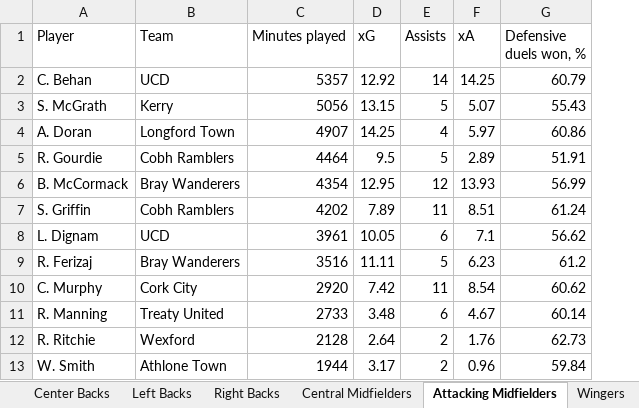
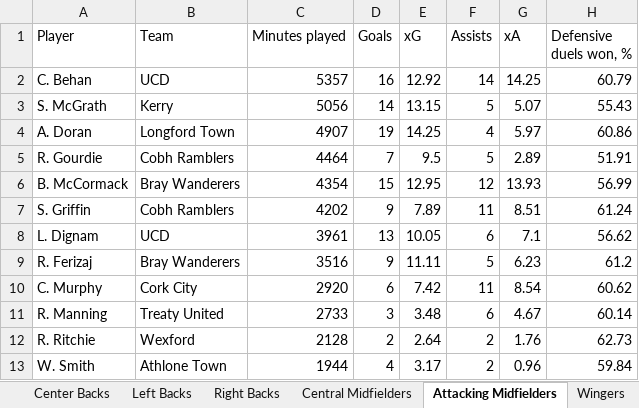
Before and after one commit to coachcollopy-eng/kerry-fc-scouting, an Excel workbook: Kerry_FC_Master_Scouting_Database_2026.xlsx, sheet Attacking Midfielders, drawn as a sheet; only a part is shown; values as stored, in another font and other column widths than the file's, no borders; the diff names each change by its address in the sheet, - before the commit and + after, or states it on an @@ line.

Commit message:
Add files via upload

```diff
--- a/Kerry_FC_Master_Scouting_Database_2026.xlsx (sheet Attacking Midfielders)
+++ b/Kerry_FC_Master_Scouting_Database_2026.xlsx (sheet Attacking Midfielders)
+column D (Goals), rows 2-13: 16 | 14 | 19 | 7 | 15 | 9 | 13 | 9 | 6 | 3 | 2 | 4
```
